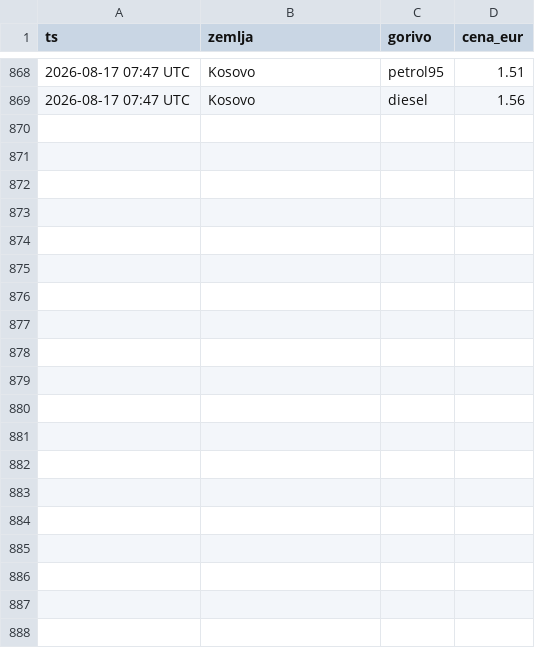
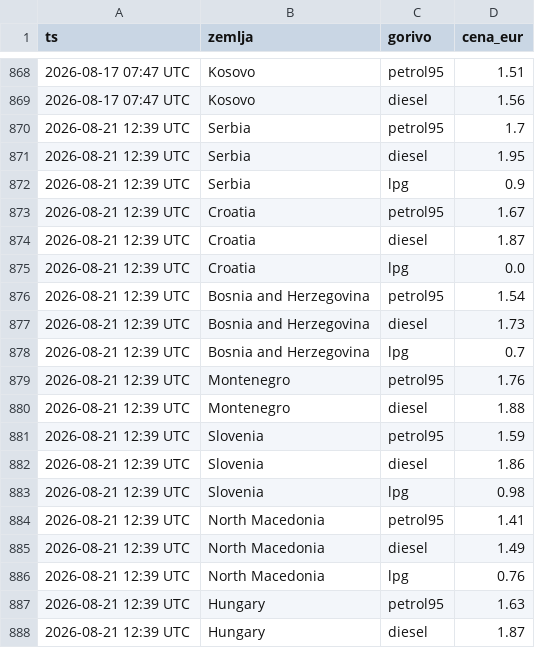
Before and after one commit to vojinovic/Gasolina, a CSV file: cene_istorija.csv, drawn as a sheet; only a part is shown, gaps mark what is left out; the diff covers the shown part only.

```diff
--- a/cene_istorija.csv
+++ b/cene_istorija.csv
@@ -869 +869,20 @@ ts,zemlja,gorivo,cena_eur
 2026-08-17 07:47 UTC,Kosovo,diesel,1.56
+2026-08-21 12:39 UTC,Serbia,petrol95,1.7
+2026-08-21 12:39 UTC,Serbia,diesel,1.95
+2026-08-21 12:39 UTC,Serbia,lpg,0.9
+2026-08-21 12:39 UTC,Croatia,petrol95,1.67
+2026-08-21 12:39 UTC,Croatia,diesel,1.87
+2026-08-21 12:39 UTC,Croatia,lpg,0.0
+2026-08-21 12:39 UTC,Bosnia and Herzegovina,petrol95,1.54
+2026-08-21 12:39 UTC,Bosnia and Herzegovina,diesel,1.73
+2026-08-21 12:39 UTC,Bosnia and Herzegovina,lpg,0.7
+2026-08-21 12:39 UTC,Montenegro,petrol95,1.76
+2026-08-21 12:39 UTC,Montenegro,diesel,1.88
+2026-08-21 12:39 UTC,Slovenia,petrol95,1.59
+2026-08-21 12:39 UTC,Slovenia,diesel,1.86
+2026-08-21 12:39 UTC,Slovenia,lpg,0.98
+2026-08-21 12:39 UTC,North Macedonia,petrol95,1.41
+2026-08-21 12:39 UTC,North Macedonia,diesel,1.49
+2026-08-21 12:39 UTC,North Macedonia,lpg,0.76
+2026-08-21 12:39 UTC,Hungary,petrol95,1.63
+2026-08-21 12:39 UTC,Hungary,diesel,1.87
```
Also changed, not shown: 12 added rows elsewhere in this file, 1 other file.
